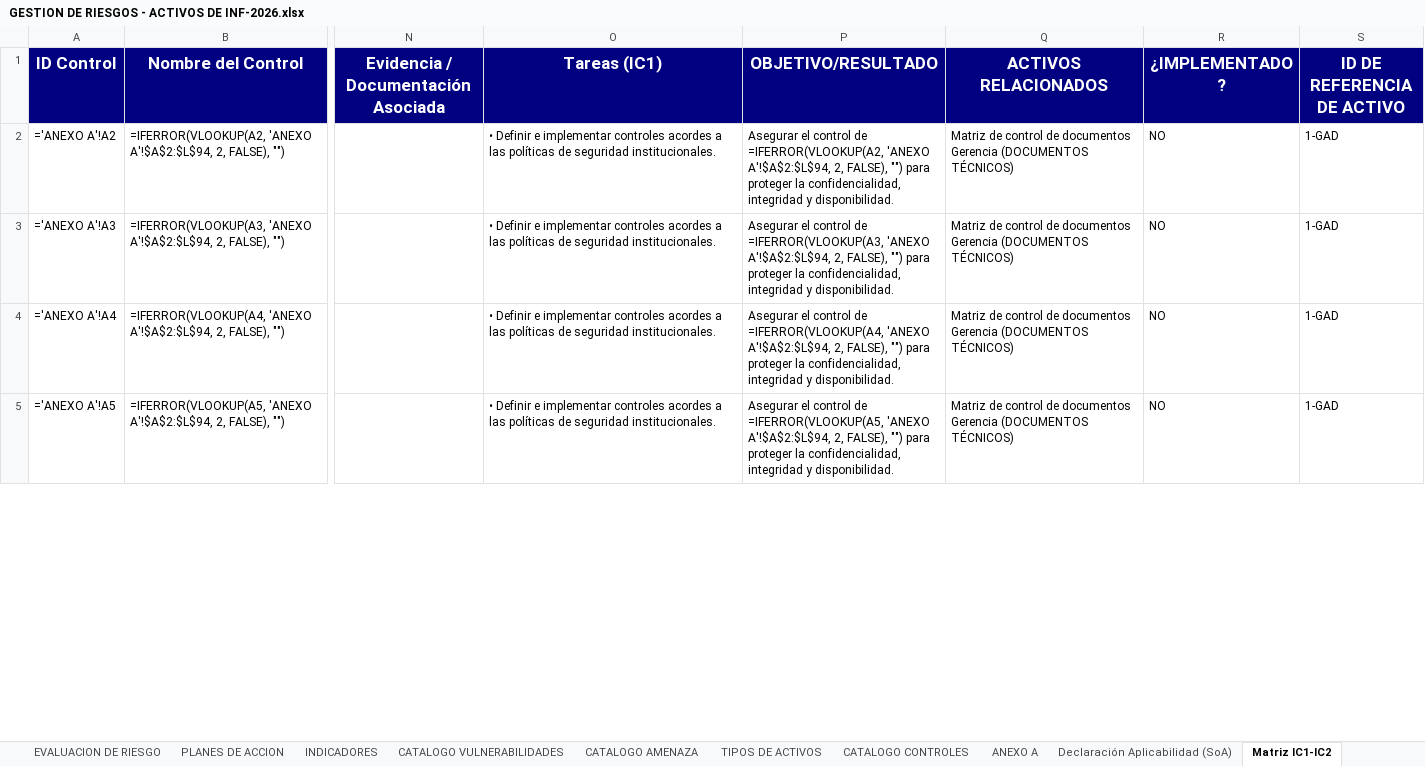
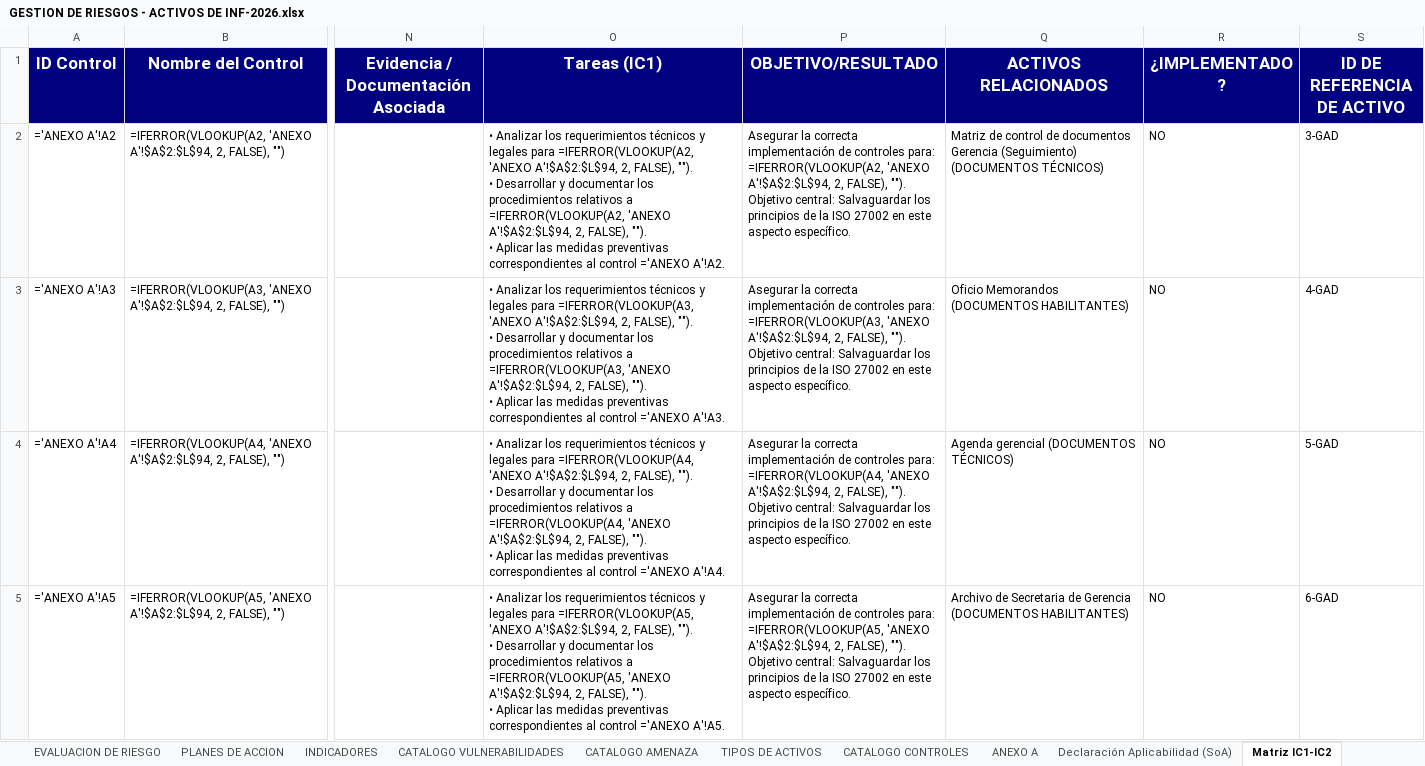
Before and after one commit to said-albuja/gestion-riesgos-iso27001, an Excel workbook: GESTION DE RIESGOS - ACTIVOS DE INF-2026.xlsx, sheet Matriz IC1-IC2, drawn as a sheet; only a part is shown, gaps mark what is left out; values as stored, in another font and other column widths than the file's, no borders; formulas without a stored value are shown as written; ↵ is a line break in a cell; the diff covers the shown part only; the diff names each change by its address in the sheet, - before the commit and + after, or states it on an @@ line.

```diff
--- a/GESTION DE RIESGOS - ACTIVOS DE INF-2026.xlsx (sheet Matriz IC1-IC2)
+++ b/GESTION DE RIESGOS - ACTIVOS DE INF-2026.xlsx (sheet Matriz IC1-IC2)
-O2 (Tareas (IC1)): • Definir e implementar controles acordes a las políticas de seguridad institucionales.
+O2 (Tareas (IC1)): • Analizar los requerimientos técnicos y legales para =IFERROR(VLOOKUP(A2, 'ANEXO A'!$A$2:$L$94, 2, FALSE), ""). ↵ • Desarrollar y documentar los procedimientos relativos a =IFERROR(VLOOKUP(A2, 'ANEXO A'!$A$2:$L$94, 2, FALSE), ""). ↵ • Aplicar las medidas preventivas correspondientes al control ='ANEXO A'!A2.
-P2 (OBJETIVO/RESULTADO): Asegurar el control de =IFERROR(VLOOKUP(A2, 'ANEXO A'!$A$2:$L$94, 2, FALSE), "") para proteger la confidencialidad, integridad y disponibilidad.
+P2 (OBJETIVO/RESULTADO): Asegurar la correcta implementación de controles para: =IFERROR(VLOOKUP(A2, 'ANEXO A'!$A$2:$L$94, 2, FALSE), ""). Objetivo central: Salvaguardar los principios de la ISO 27002 en este aspecto específico.
-Q2 (ACTIVOS RELACIONADOS): …documentos Gerencia (DOCUMENTOS TÉCNICOS)
+Q2 (ACTIVOS RELACIONADOS): …documentos Gerencia (Seguimiento) (DOCUMENTOS TÉCNICOS)
-S2 (ID DE REFERENCIA DE ACTIVO): 1-GAD
+S2 (ID DE REFERENCIA DE ACTIVO): 3-GAD
-O3 (Tareas (IC1)): • Definir e implementar controles acordes a las políticas de seguridad institucionales.
+O3 (Tareas (IC1)): • Analizar los requerimientos técnicos y legales para =IFERROR(VLOOKUP(A3, 'ANEXO A'!$A$2:$L$94, 2, FALSE), ""). ↵ • Desarrollar y documentar los procedimientos relativos a =IFERROR(VLOOKUP(A3, 'ANEXO A'!$A$2:$L$94, 2, FALSE), ""). ↵ • Aplicar las medidas preventivas correspondientes al control ='ANEXO A'!A3.
-P3 (OBJETIVO/RESULTADO): Asegurar el control de =IFERROR(VLOOKUP(A3, 'ANEXO A'!$A$2:$L$94, 2, FALSE), "") para proteger la confidencialidad, integridad y disponibilidad.
+P3 (OBJETIVO/RESULTADO): Asegurar la correcta implementación de controles para: =IFERROR(VLOOKUP(A3, 'ANEXO A'!$A$2:$L$94, 2, FALSE), ""). Objetivo central: Salvaguardar los principios de la ISO 27002 en este aspecto específico.
-Q3 (ACTIVOS RELACIONADOS): Matriz de control de documentos Gerencia (DOCUMENTOS TÉCNICOS)
+Q3 (ACTIVOS RELACIONADOS): Oficio Memorandos (DOCUMENTOS HABILITANTES)
-S3 (ID DE REFERENCIA DE ACTIVO): 1-GAD
+S3 (ID DE REFERENCIA DE ACTIVO): 4-GAD
-O4 (Tareas (IC1)): • Definir e implementar controles acordes a las políticas de seguridad institucionales.
+O4 (Tareas (IC1)): • Analizar los requerimientos técnicos y legales para =IFERROR(VLOOKUP(A4, 'ANEXO A'!$A$2:$L$94, 2, FALSE), ""). ↵ • Desarrollar y documentar los procedimientos relativos a =IFERROR(VLOOKUP(A4, 'ANEXO A'!$A$2:$L$94, 2, FALSE), ""). ↵ • Aplicar las medidas preventivas correspondientes al control ='ANEXO A'!A4.
-P4 (OBJETIVO/RESULTADO): Asegurar el control de =IFERROR(VLOOKUP(A4, 'ANEXO A'!$A$2:$L$94, 2, FALSE), "") para proteger la confidencialidad, integridad y disponibilidad.
+P4 (OBJETIVO/RESULTADO): Asegurar la correcta implementación de controles para: =IFERROR(VLOOKUP(A4, 'ANEXO A'!$A$2:$L$94, 2, FALSE), ""). Objetivo central: Salvaguardar los principios de la ISO 27002 en este aspecto específico.
-Q4 (ACTIVOS RELACIONADOS): Matriz de control de documentos Gerencia (DOCUMENTOS TÉCNICOS)
+Q4 (ACTIVOS RELACIONADOS): Agenda gerencial (DOCUMENTOS TÉCNICOS)
-S4 (ID DE REFERENCIA DE ACTIVO): 1-GAD
+S4 (ID DE REFERENCIA DE ACTIVO): 5-GAD
-O5 (Tareas (IC1)): • Definir e implementar controles acordes a las políticas de seguridad institucionales.
+O5 (Tareas (IC1)): • Analizar los requerimientos técnicos y legales para =IFERROR(VLOOKUP(A5, 'ANEXO A'!$A$2:$L$94, 2, FALSE), ""). ↵ • Desarrollar y documentar los procedimientos relativos a =IFERROR(VLOOKUP(A5, 'ANEXO A'!$A$2:$L$94, 2, FALSE), ""). ↵ • Aplicar las medidas preventivas correspondientes al control ='ANEXO A'!A5.
-P5 (OBJETIVO/RESULTADO): Asegurar el control de =IFERROR(VLOOKUP(A5, 'ANEXO A'!$A$2:$L$94, 2, FALSE), "") para proteger la confidencialidad, integridad y disponibilidad.
+P5 (OBJETIVO/RESULTADO): Asegurar la correcta implementación de controles para: =IFERROR(VLOOKUP(A5, 'ANEXO A'!$A$2:$L$94, 2, FALSE), ""). Objetivo central: Salvaguardar los principios de la ISO 27002 en este aspecto específico.
-Q5 (ACTIVOS RELACIONADOS): Matriz de control de documentos Gerencia (DOCUMENTOS TÉCNICOS)
+Q5 (ACTIVOS RELACIONADOS): Archivo de Secretaria de Gerencia (DOCUMENTOS HABILITANTES)
-S5 (ID DE REFERENCIA DE ACTIVO): 1-GAD
+S5 (ID DE REFERENCIA DE ACTIVO): 6-GAD
```
Also changed, not shown: 356 edited cells elsewhere in this sheet.
